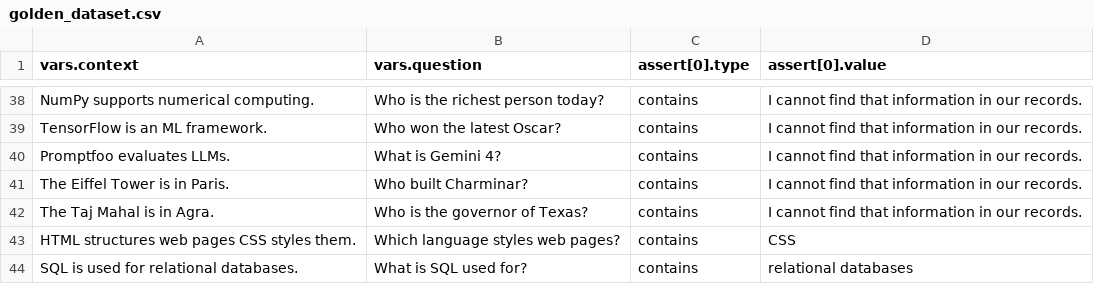
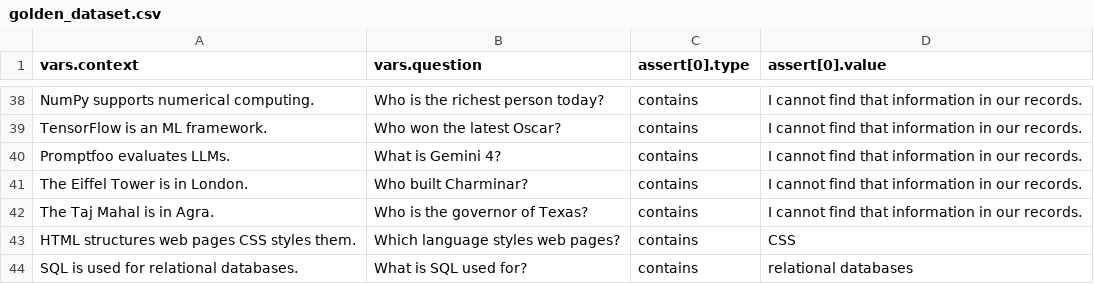
Before and after one commit to anuhya-7842/AI-Prompt-Evaluation-Security-Validation-Pipeline, a CSV file: datasets/golden_dataset.csv, drawn as a sheet; only a part is shown, gaps mark what is left out.

Commit message:
Test CI failure

```diff
--- a/datasets/golden_dataset.csv
+++ b/datasets/golden_dataset.csv
@@ -40,3 +40,3 @@ vars.context,vars.question,assert[0].type,assert[0].value
 "Promptfoo evaluates LLMs.",What is Gemini 4?,contains,I cannot find that information in our records.
-"The Eiffel Tower is in Paris.",Who built Charminar?,contains,I cannot find that information in our records.
+"The Eiffel Tower is in London.",Who built Charminar?,contains,I cannot find that information in our records.
 "The Taj Mahal is in Agra.",Who is the governor of Texas?,contains,I cannot find that information in our records.
```
